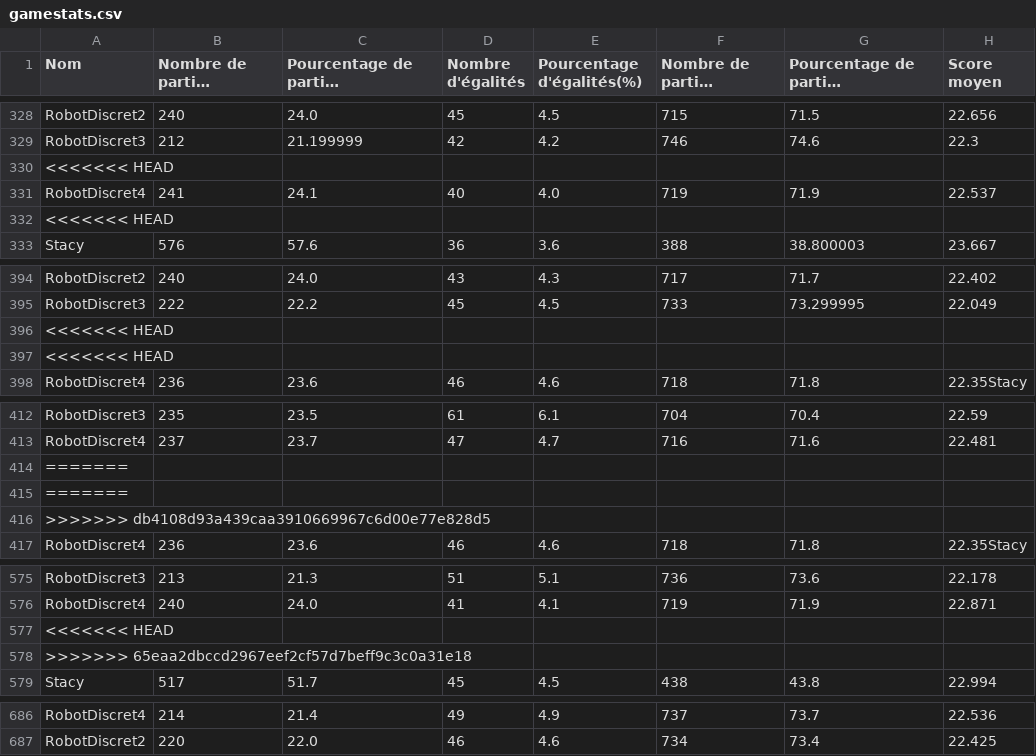
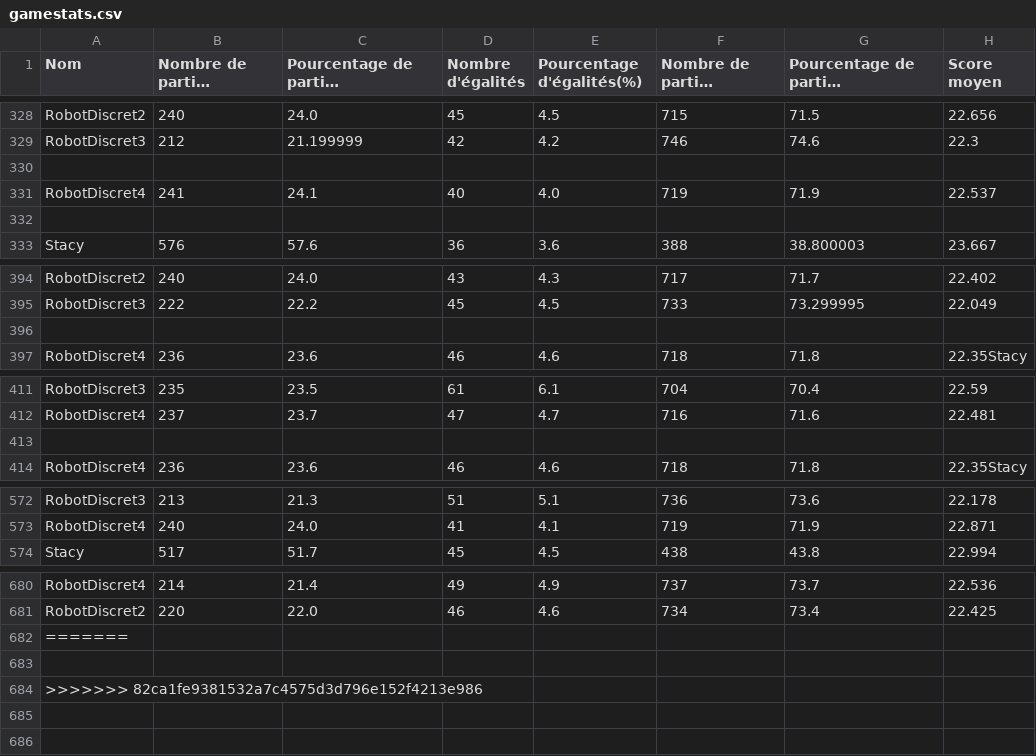
Before and after one commit to AlbanFALCOZ/Citadelles, a CSV file: stats/gamestats.csv, drawn as a sheet; only a part is shown, gaps mark what is left out; long unchanged cells end in …; removed rows and columns are numbered as before the commit, all else as after; rows hold the shown columns only; the diff covers the shown part only; the diff names each change by its address in the sheet, - before the commit and + after, or states it on an @@ line.

```diff
--- a/stats/gamestats.csv
+++ b/stats/gamestats.csv
-A330 (Nom): <<<<<<< HEAD
+A330 (Nom): (empty)
-A332 (Nom): <<<<<<< HEAD
+A332 (Nom): (empty)
-A396 (Nom): <<<<<<< HEAD
+A396 (Nom): (empty)
@@ row 397 moved to row 654: <<<<<<< HEAD @@
-A413 (Nom): =======
+A413 (Nom): (empty)
-row 416: >>>>>>> db4108d93a439caa3910669967c6d00e77e828d5
-row 577: <<<<<<< HEAD
-row 578: >>>>>>> 65eaa2dbccd2967eef2cf57d7beff9c3c0a31e18
@@ row 415 moved to row 682: ======= @@
+row 683: (empty)
+row 684: >>>>>>> 82ca1fe9381532a7c4575d3d796e152f4213e986
```
Also changed, not shown: 2 removed rows elsewhere in this file, 6 other files.
